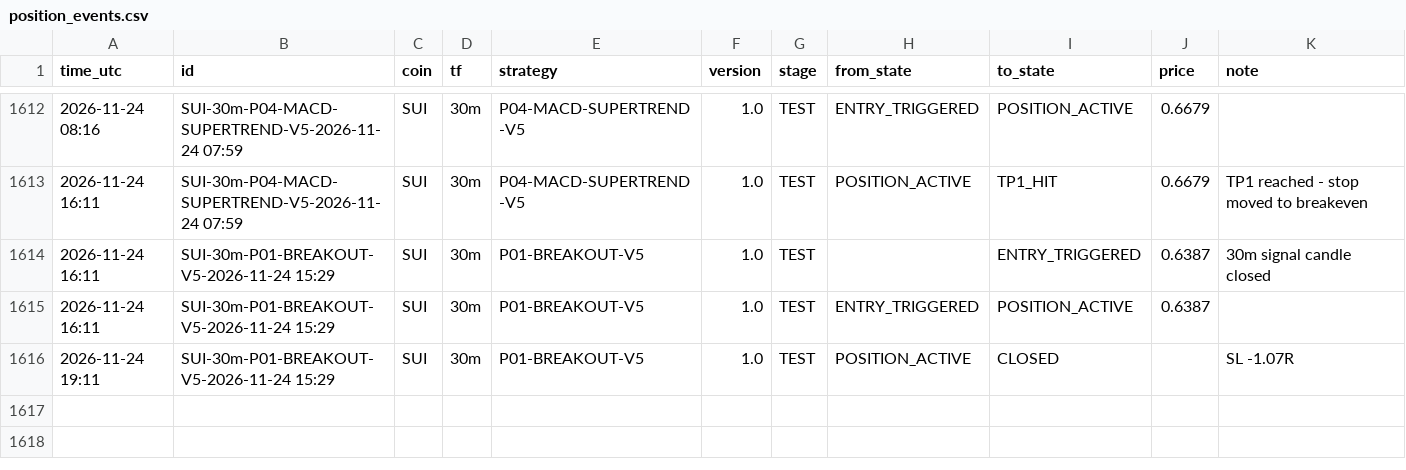
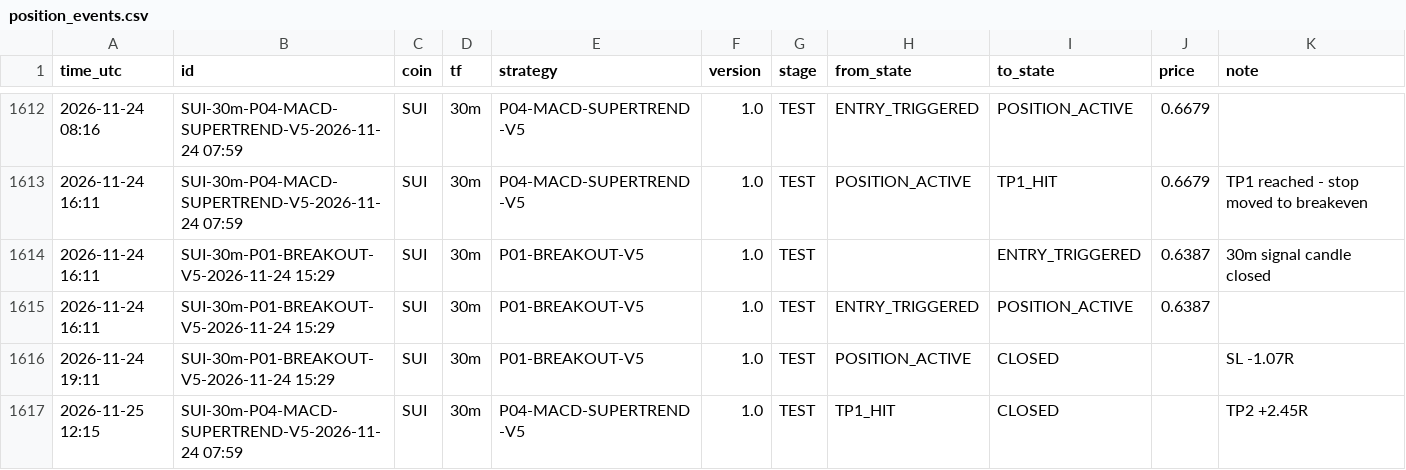
Before and after one commit to mayastraglobal-ui/crypto-signal-agent, a CSV file: reports/position_events.csv, drawn as a sheet; only a part is shown, gaps mark what is left out.

```diff
--- a/reports/position_events.csv
+++ b/reports/position_events.csv
@@ -1616 +1616,2 @@ time_utc,id,coin,tf,strategy,version,stage,from_state,to_state,price,note
 2026-11-24 19:11,SUI-30m-P01-BREAKOUT-V5-2026-11-24 15:29,SUI,30m,P01-BREAKOUT-V5,1.0,TEST,POSITION_ACTIVE,CLOSED,,SL -1.07R
+2026-11-25 12:15,SUI-30m-P04-MACD-SUPERTREND-V5-2026-11-24 07:59,SUI,30m,P04-MACD-SUPERTREND-V5,1.0,TEST,TP1_HIT,CLOSED,,TP2 +2.45R
```
Also changed, not shown: reports/signals_log.csv, reports/strategy_scoreboard.csv, 20 other files.
